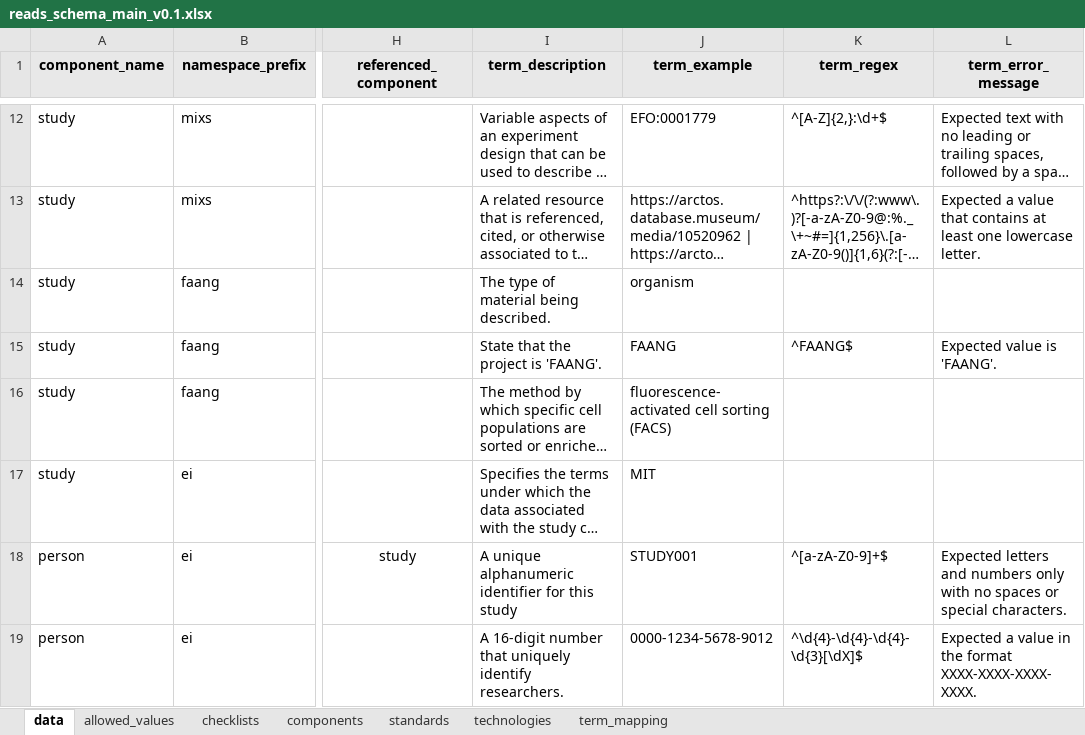
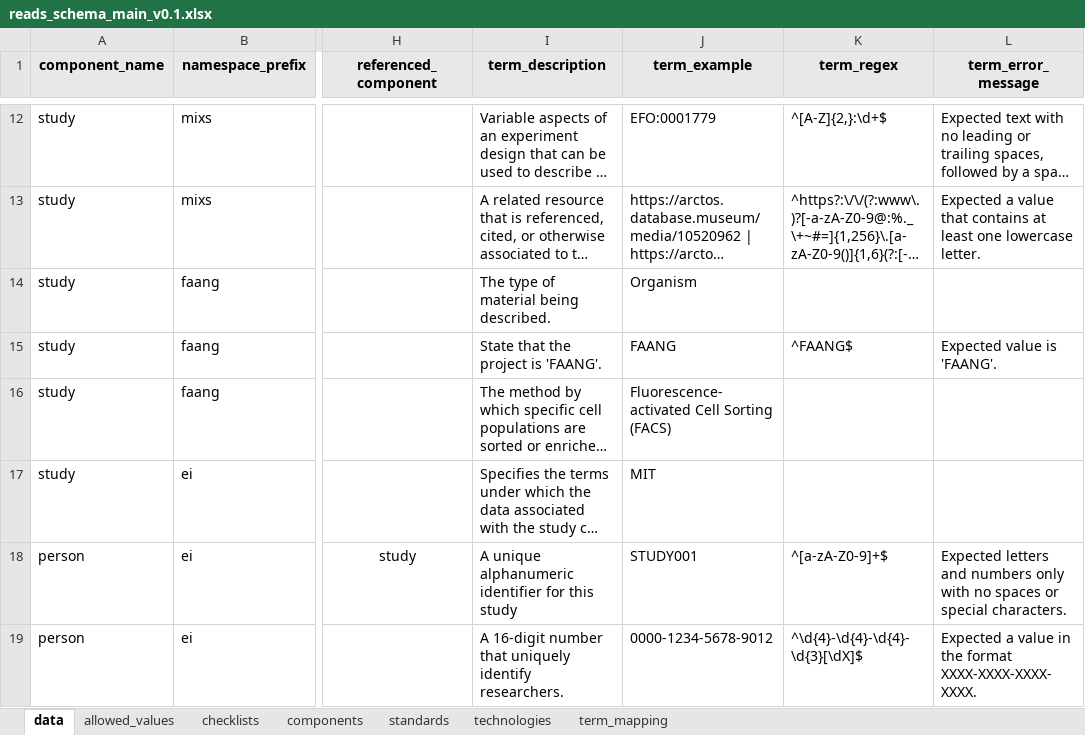
Before and after one commit to EarlhamInst/COPO-schemas, an Excel workbook: reads/reads_schema_main_v0.1.xlsx, sheet data, drawn as a sheet; only a part is shown, gaps mark what is left out; long unchanged cells end in …; values as stored, in another font and other column widths than the file's, no borders; the diff names each change by its address in the sheet, - before the commit and + after, or states it on an @@ line.

Commit message:
Updated examples for `Material` and `Cell enrichment` columns for FAANG reads manifest

```diff
--- a/reads/reads_schema_main_v0.1.xlsx (sheet data)
+++ b/reads/reads_schema_main_v0.1.xlsx (sheet data)
-J14 (term_example): organism
+J14 (term_example): Organism
-J16 (term_example): fluorescence-activated cell sorting (FACS)
+J16 (term_example): Fluorescence-activated Cell Sorting (FACS)
```
